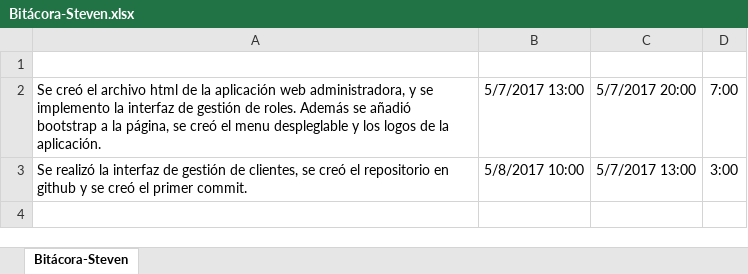
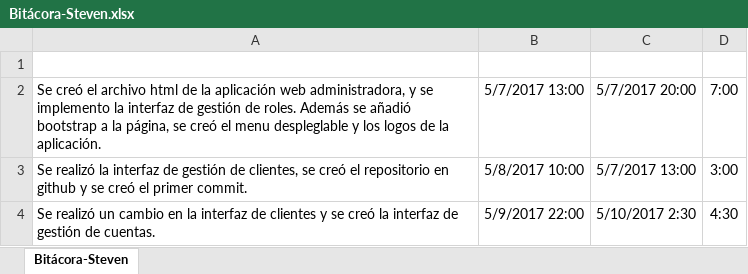
Before and after one commit to stevensg97/Proyecto-2-Bases-de-Datos, an Excel workbook: Bitácora-Steven.xlsx, sheet Bitácora-Steven, drawn as a sheet; values as stored, in another font and other column widths than the file's, no borders; the diff names each change by its address in the sheet, - before the commit and + after, or states it on an @@ line.

Commit message:
Actualización de la bitácora.

```diff
--- a/Bitácora-Steven.xlsx (sheet Bitácora-Steven)
+++ b/Bitácora-Steven.xlsx (sheet Bitácora-Steven)
+row 4: Se realizó un cambio en la interfaz de clientes y se creó la interfaz de gestión de cuentas. | 5/9/2017 22:00 | 5/10/2017 2:30 | 4:30
```
